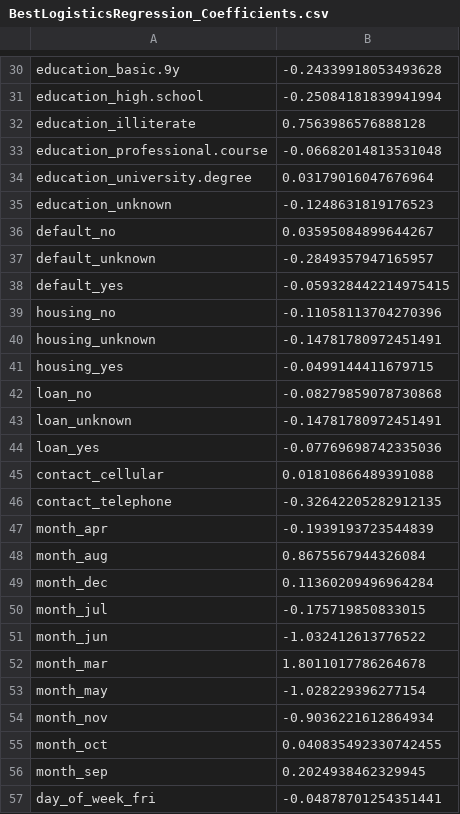
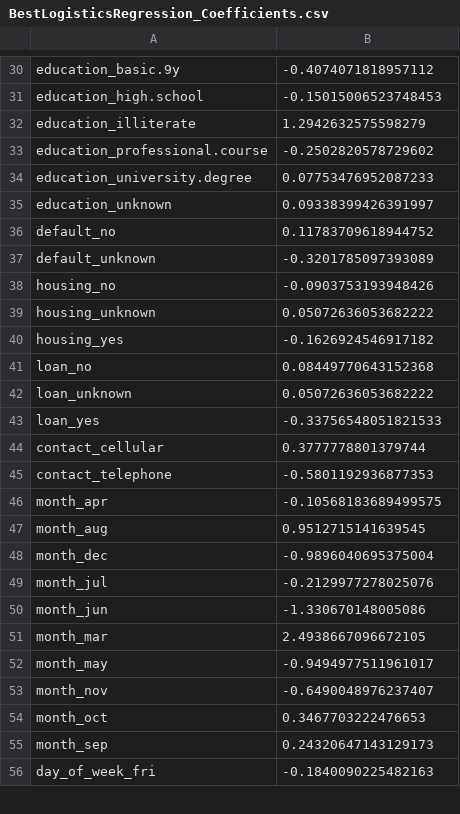
Before and after one commit to UBC-MDS/Bank_Marketing_Prediction, a CSV file: results/BestLogisticsRegression_Coefficients.csv, drawn as a sheet; only a part is shown, gaps mark what is left out; removed rows and columns are numbered as before the commit, all else as after; the diff covers the shown part only; the diff names each change by its address in the sheet, - before the commit and + after, or states it on an @@ line.

```diff
--- a/results/BestLogisticsRegression_Coefficients.csv
+++ b/results/BestLogisticsRegression_Coefficients.csv
-B30: -0.24339918053493628
+B30: -0.4074071818957112
-B31: -0.25084181839941994
+B31: -0.15015006523748453
-B32: 0.7563986576888128
+B32: 1.2942632575598279
-B33: -0.06682014813531048
+B33: -0.2502820578729602
-B34: 0.03179016047676964
+B34: 0.07753476952087233
-B35: -0.1248631819176523
+B35: 0.09338399426391997
-B36: 0.03595084899644267
+B36: 0.11783709618944752
-B37: -0.2849357947165957
+B37: -0.3201785097393089
-row 38: default_yes | -0.059328442214975415
-B38: -0.11058113704270396
+B38: -0.0903753193948426
-B39: -0.14781780972451491
+B39: 0.05072636053682222
-B40: -0.0499144411679715
+B40: -0.1626924546917182
-B41: -0.08279859078730868
+B41: 0.08449770643152368
-B42: -0.14781780972451491
+B42: 0.05072636053682222
-B43: -0.07769698742335036
+B43: -0.33756548051821533
-B44: 0.01810866489391088
+B44: 0.3777778801379744
-B45: -0.32642205282912135
+B45: -0.5801192936877353
-B46: -0.1939193723544839
+B46: -0.10568183689499575
-B47: 0.8675567944326084
+B47: 0.9512715141639545
-B48: 0.11360209496964284
+B48: -0.9896040695375004
-B49: -0.175719850833015
+B49: -0.2129977278025076
-B50: -1.032412613776522
+B50: -1.330670148005086
-B51: 1.8011017786264678
+B51: 2.4938667096672105
-B52: -1.028229396277154
+B52: -0.9494977511961017
-B53: -0.9036221612864934
+B53: -0.6490048976237407
-B54: 0.040835492330742455
+B54: 0.3467703222476653
-B55: 0.2024938462329945
+B55: 0.24320647143129173
-B56: -0.04878701254351441
+B56: -0.1840090225482163
```
Also changed, not shown: 35 edited cells elsewhere in this file, results/BestLogisticsRegression_result.csv, results/DummyClassifier_result.csv, 19 other files.
